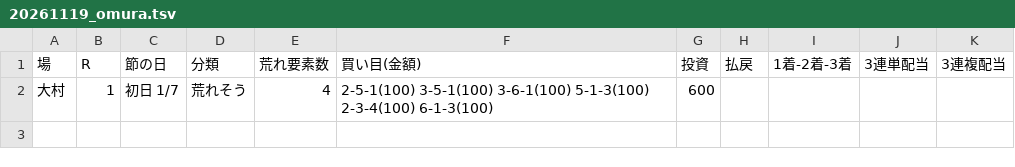
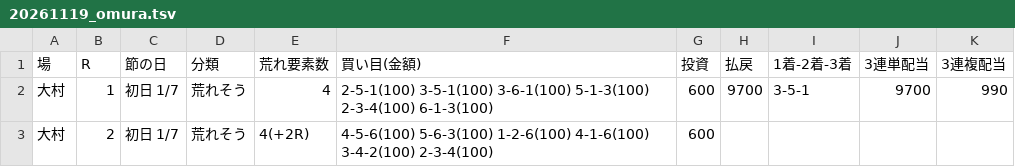
Before and after one commit to 777peipeipei-cmd/777reposi, a TSV file: notes/picks/20261119_omura.tsv, drawn as a sheet.

```diff
--- a/notes/picks/20261119_omura.tsv
+++ b/notes/picks/20261119_omura.tsv
@@ -1,2 +1,3 @@
 場	R	節の日	分類	荒れ要素数	買い目(金額)	投資	払戻	1着-2着-3着	3連単配当	3連複配当
-大村	1	初日 1/7	荒れそう	4	2-5-1(100) 3-5-1(100) 3-6-1(100) 5-1-3(100) 2-3-4(100) 6-1-3(100)	600				
+大村	1	初日 1/7	荒れそう	4	2-5-1(100) 3-5-1(100) 3-6-1(100) 5-1-3(100) 2-3-4(100) 6-1-3(100)	600	9700	3-5-1	9700	990
+大村	2	初日 1/7	荒れそう	4(+2R)	4-5-6(100) 5-6-3(100) 1-2-6(100) 4-1-6(100) 3-4-2(100) 2-3-4(100)	600				
```
